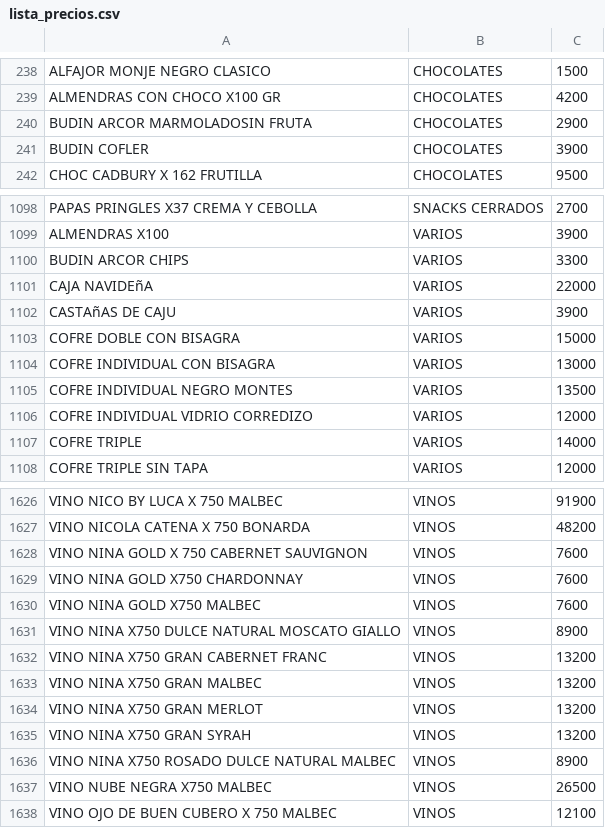
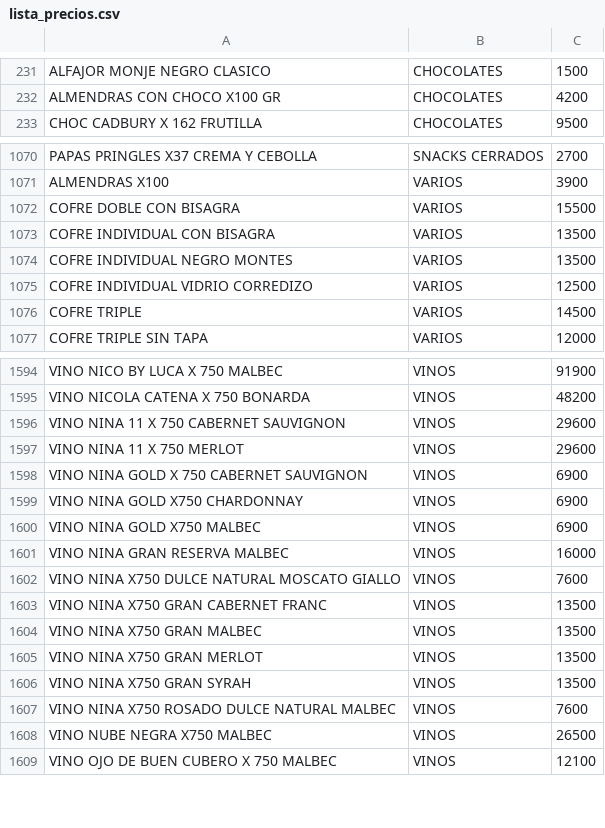
Before and after one commit to Daniel-Leguizamon/lista-precios-montes, a CSV file: lista_precios.csv, drawn as a sheet; only a part is shown, gaps mark what is left out; the diff covers the shown part only.

Commit message:
cambios del 28 de marzo

```diff
--- a/lista_precios.csv
+++ b/lista_precios.csv
@@ -239,4 +232,2 @@ ALFAJOR MONJE NEGRO CLASICO;CHOCOLATES;1500
 ALMENDRAS CON CHOCO X100 GR;CHOCOLATES;4200
-BUDIN ARCOR MARMOLADOSIN FRUTA;CHOCOLATES;2900
-BUDIN COFLER;CHOCOLATES;3900
 CHOC CADBURY X 162 FRUTILLA;CHOCOLATES;9500
@@ -1099,10 +1071,7 @@ PAPAS PRINGLES X37 CREMA Y CEBOLLA;SNACKS CERRADOS;2700
 ALMENDRAS X100;VARIOS;3900
-BUDIN ARCOR CHIPS;VARIOS;3300
-CAJA NAVIDEñA;VARIOS;22000
-CASTAñAS DE CAJU;VARIOS;3900
-COFRE DOBLE CON BISAGRA;VARIOS;15000
-COFRE INDIVIDUAL CON BISAGRA;VARIOS;13000
+COFRE DOBLE CON BISAGRA;VARIOS;15500
+COFRE INDIVIDUAL CON BISAGRA;VARIOS;13500
 COFRE INDIVIDUAL NEGRO MONTES;VARIOS;13500
-COFRE INDIVIDUAL VIDRIO CORREDIZO;VARIOS;12000
-COFRE TRIPLE;VARIOS;14000
+COFRE INDIVIDUAL VIDRIO CORREDIZO;VARIOS;12500
+COFRE TRIPLE;VARIOS;14500
 COFRE TRIPLE SIN TAPA;VARIOS;12000
@@ -1627,11 +1595,14 @@ VINO NICO BY LUCA X 750 MALBEC;VINOS;91900
 VINO NICOLA CATENA X 750 BONARDA;VINOS;48200
-VINO NINA GOLD X 750 CABERNET SAUVIGNON;VINOS;7600
-VINO NINA GOLD X750 CHARDONNAY;VINOS;7600
-VINO NINA GOLD X750 MALBEC;VINOS;7600
-VINO NINA X750 DULCE NATURAL MOSCATO GIALLO;VINOS;8900
-VINO NINA X750 GRAN CABERNET FRANC;VINOS;13200
-VINO NINA X750 GRAN MALBEC;VINOS;13200
-VINO NINA X750 GRAN MERLOT;VINOS;13200
-VINO NINA X750 GRAN SYRAH;VINOS;13200
-VINO NINA X750 ROSADO DULCE NATURAL MALBEC;VINOS;8900
+VINO NINA 11 X 750 CABERNET SAUVIGNON;VINOS;29600
+VINO NINA 11 X 750 MERLOT;VINOS;29600
+VINO NINA GOLD X 750 CABERNET SAUVIGNON;VINOS;6900
+VINO NINA GOLD X750 CHARDONNAY;VINOS;6900
+VINO NINA GOLD X750 MALBEC;VINOS;6900
+VINO NINA GRAN RESERVA MALBEC;VINOS;16000
+VINO NINA X750 DULCE NATURAL MOSCATO GIALLO;VINOS;7600
+VINO NINA X750 GRAN CABERNET FRANC;VINOS;13500
+VINO NINA X750 GRAN MALBEC;VINOS;13500
+VINO NINA X750 GRAN MERLOT;VINOS;13500
+VINO NINA X750 GRAN SYRAH;VINOS;13500
+VINO NINA X750 ROSADO DULCE NATURAL MALBEC;VINOS;7600
 VINO NUBE NEGRA X750 MALBEC;VINOS;26500
```
Also changed, not shown: 2 added rows, 29 removed rows and 22 edited cells elsewhere in this file.
